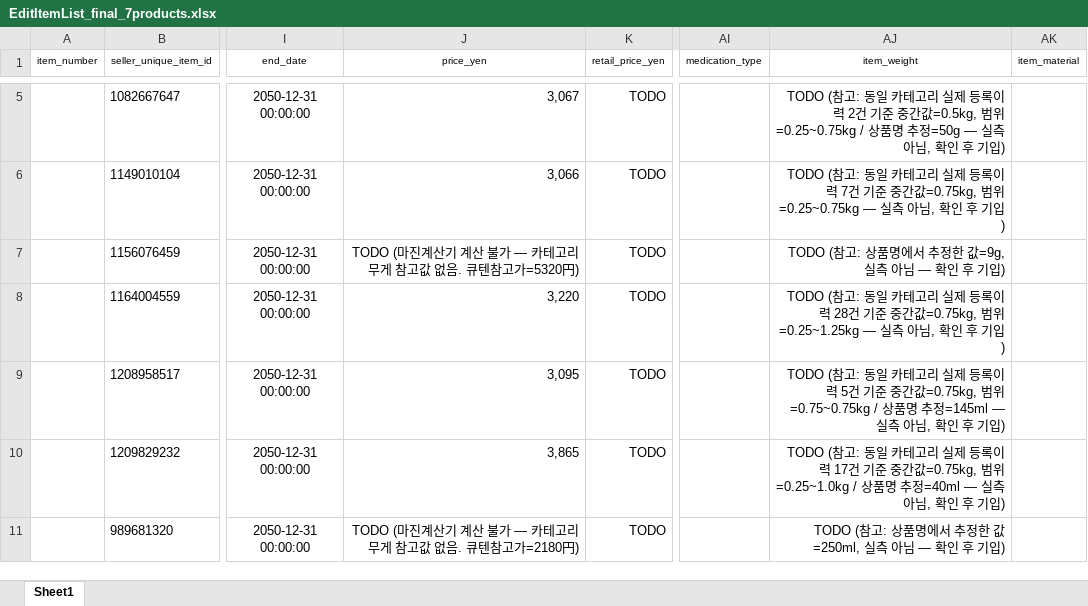
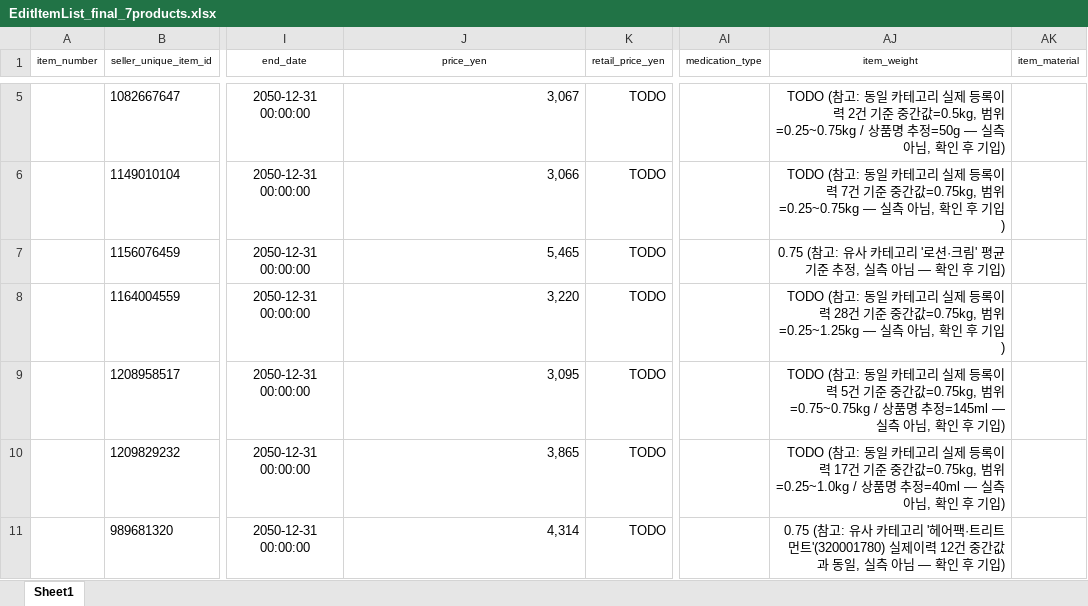
Before and after one commit to wklee3k-source/qoo10-korea-price-compare, an Excel workbook: output/EditItemList_final_7products.xlsx, sheet Sheet1, drawn as a sheet; only a part is shown, gaps mark what is left out; values as stored, in another font and other column widths than the file's, no borders; the diff names each change by its address in the sheet, - before the commit and + after, or states it on an @@ line.

Commit message:
Fill remaining 2 margin calculations (KAHI, GROWUS) using analogous-category weight estimates

```diff
--- a/output/EditItemList_final_7products.xlsx (sheet Sheet1)
+++ b/output/EditItemList_final_7products.xlsx (sheet Sheet1)
-J7 (price_yen): TODO (마진계산기 계산 불가 — 카테고리 무게 참고값 없음. 큐텐참고가=5320円)
+J7 (price_yen): 5,465
-AJ7 (item_weight): TODO (참고: 상품명에서 추정한 값=9g, 실측 아…
+AJ7 (item_weight): 0.75 (참고: 유사 카테고리 '로션·크림' 평균 기준 추정, 실측 아…
-J11 (price_yen): TODO (마진계산기 계산 불가 — 카테고리 무게 참고값 없음. 큐텐참고가=2180円)
+J11 (price_yen): 4,314
-AJ11 (item_weight): TODO (참고: 상품명에서 추정한 값=250ml, 실측 아…
+AJ11 (item_weight): 0.75 (참고: 유사 카테고리 '헤어팩·트리트먼트'(320001780) 실제이력 12건 중간값과 동일, 실측 아…
```
Also changed, not shown: 1 other file.
